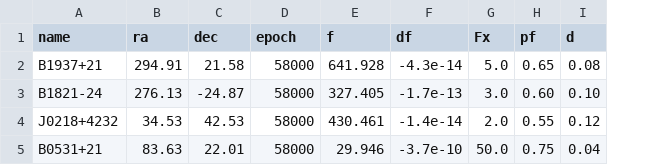
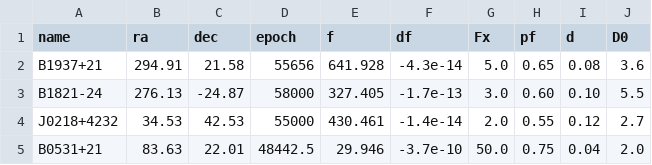
Before and after one commit to MaironW/masters, a CSV file: main/Utils/kernels/pulsar.csv, drawn as a sheet; the diff names each change by its address in the sheet, - before the commit and + after, or states it on an @@ line.

```diff
--- a/main/Utils/kernels/pulsar.csv
+++ b/main/Utils/kernels/pulsar.csv
+column J (D0), rows 2-5: 3.6 | 5.5 | 2.7 | 2.0
-D2 (epoch): 58000
+D2 (epoch): 55656
-D4 (epoch): 58000
+D4 (epoch): 55000
-D5 (epoch): 58000
+D5 (epoch): 48442.5
```
Also changed, not shown: 6 other files.
